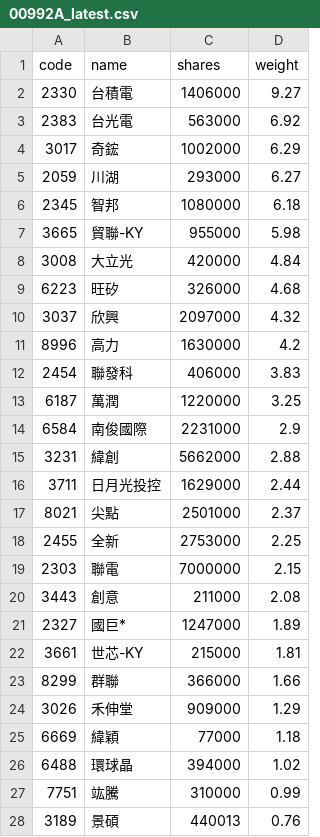
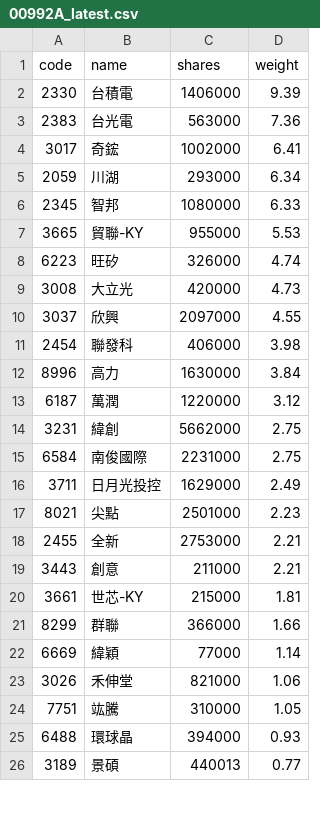
Before and after one commit to 4ru1013/capital-etf-00992a-portfolio, a CSV file: data/out/holdings/00992A_latest.csv, drawn as a sheet; only a part is shown; the diff covers the shown part only.

```diff
--- a/data/out/holdings/00992A_latest.csv
+++ b/data/out/holdings/00992A_latest.csv
@@ -1,28 +1,26 @@
 code,name,shares,weight
-2330,台積電,1406000,9.27
-2383,台光電,563000,6.92
-3017,奇鋐,1002000,6.29
-2059,川湖,293000,6.27
-2345,智邦,1080000,6.18
-3665,貿聯-KY,955000,5.98
-3008,大立光,420000,4.84
-6223,旺矽,326000,4.68
-3037,欣興,2097000,4.32
-8996,高力,1630000,4.2
-2454,聯發科,406000,3.83
-6187,萬潤,1220000,3.25
-6584,南俊國際,2231000,2.9
-3231,緯創,5662000,2.88
-3711,日月光投控,1629000,2.44
-8021,尖點,2501000,2.37
-2455,全新,2753000,2.25
-2303,聯電,7000000,2.15
-3443,創意,211000,2.08
-2327,國巨*,1247000,1.89
+2330,台積電,1406000,9.39
+2383,台光電,563000,7.36
+3017,奇鋐,1002000,6.41
+2059,川湖,293000,6.34
+2345,智邦,1080000,6.33
+3665,貿聯-KY,955000,5.53
+6223,旺矽,326000,4.74
+3008,大立光,420000,4.73
+3037,欣興,2097000,4.55
+2454,聯發科,406000,3.98
+8996,高力,1630000,3.84
+6187,萬潤,1220000,3.12
+3231,緯創,5662000,2.75
+6584,南俊國際,2231000,2.75
+3711,日月光投控,1629000,2.49
+8021,尖點,2501000,2.23
+2455,全新,2753000,2.21
+3443,創意,211000,2.21
 3661,世芯-KY,215000,1.81
 8299,群聯,366000,1.66
-3026,禾伸堂,909000,1.29
-6669,緯穎,77000,1.18
-6488,環球晶,394000,1.02
-7751,竑騰,310000,0.99
-3189,景碩,440013,0.76
+6669,緯穎,77000,1.14
+3026,禾伸堂,821000,1.06
+7751,竑騰,310000,1.05
+6488,環球晶,394000,0.93
+3189,景碩,440013,0.77
```
Also changed, not shown: 2 added rows, 2 removed rows and 5 edited cells elsewhere in this file, 3 other files.
